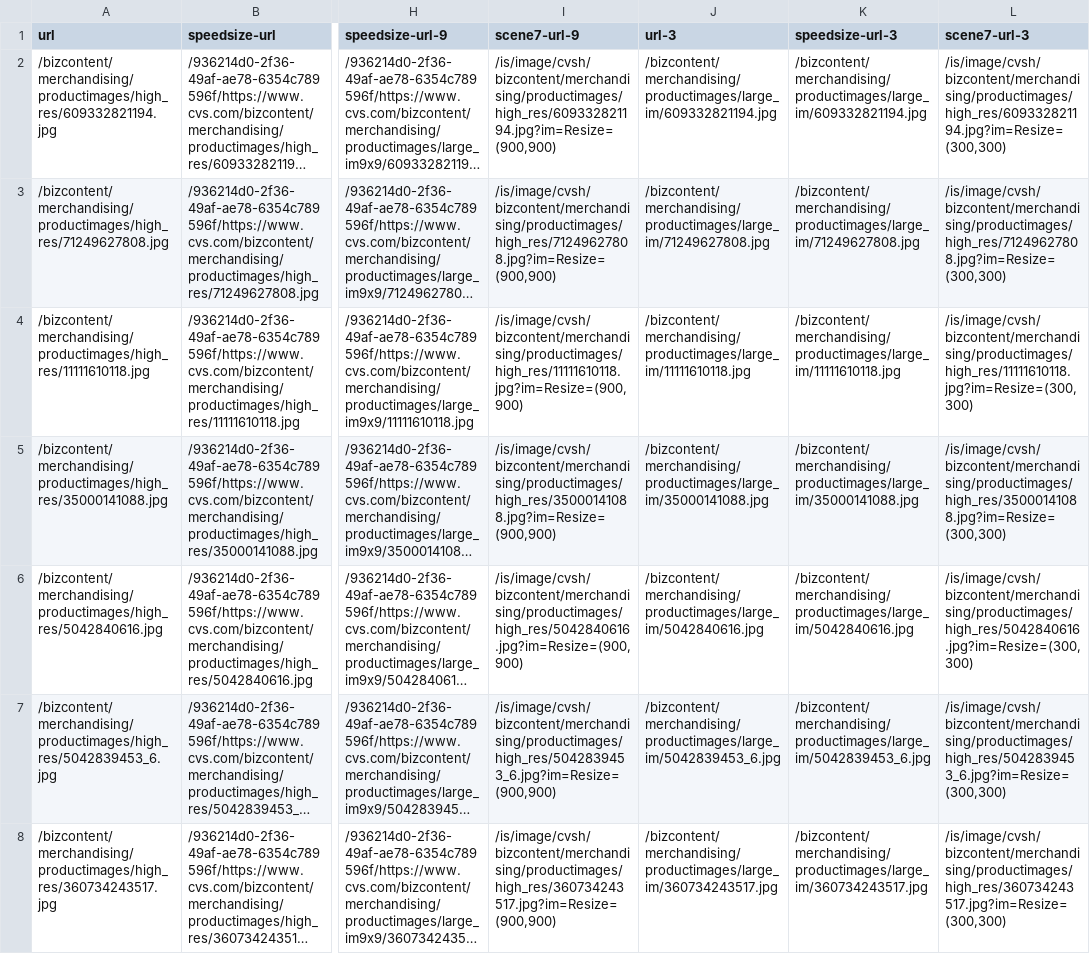
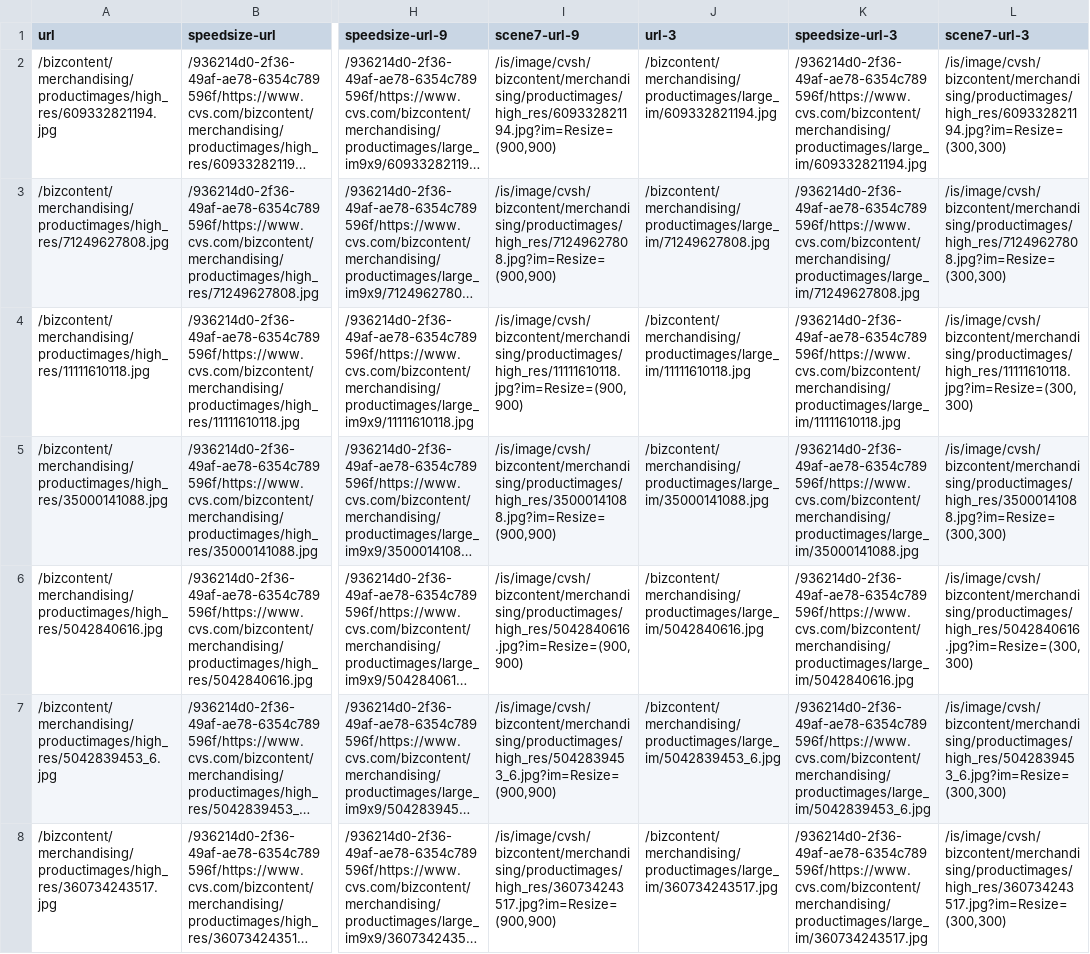
Before and after one commit to JagdishThavasi/ImageLoadTesting, a CSV file: scripts/image_load_testing.csv, drawn as a sheet; only a part is shown, gaps mark what is left out; long unchanged cells end in …; the diff covers the shown part only; the diff names each change by its address in the sheet, - before the commit and + after, or states it on an @@ line.

Commit message:
Add files via upload

```diff
--- a/scripts/image_load_testing.csv
+++ b/scripts/image_load_testing.csv
-K2 (speedsize-url-3): /bizcontent/merchandising/productimages/large_im/609332821194.jpg
+K2 (speedsize-url-3): /936214d0-2f36-49af-ae78-6354c789596f/https://www.cvs.com/bizcontent/merchandising/productimages/large_im/609332821194.jpg
-K3 (speedsize-url-3): /bizcontent/merchandising/productimages/large_im/71249627808.jpg
+K3 (speedsize-url-3): /936214d0-2f36-49af-ae78-6354c789596f/https://www.cvs.com/bizcontent/merchandising/productimages/large_im/71249627808.jpg
-K4 (speedsize-url-3): /bizcontent/merchandising/productimages/large_im/11111610118.jpg
+K4 (speedsize-url-3): /936214d0-2f36-49af-ae78-6354c789596f/https://www.cvs.com/bizcontent/merchandising/productimages/large_im/11111610118.jpg
-K5 (speedsize-url-3): /bizcontent/merchandising/productimages/large_im/35000141088.jpg
+K5 (speedsize-url-3): /936214d0-2f36-49af-ae78-6354c789596f/https://www.cvs.com/bizcontent/merchandising/productimages/large_im/35000141088.jpg
-K6 (speedsize-url-3): /bizcontent/merchandising/productimages/large_im/5042840616.jpg
+K6 (speedsize-url-3): /936214d0-2f36-49af-ae78-6354c789596f/https://www.cvs.com/bizcontent/merchandising/productimages/large_im/5042840616.jpg
-K7 (speedsize-url-3): /bizcontent/merchandising/productimages/large_im/5042839453_6.jpg
+K7 (speedsize-url-3): /936214d0-2f36-49af-ae78-6354c789596f/https://www.cvs.com/bizcontent/merchandising/productimages/large_im/5042839453_6.jpg
-K8 (speedsize-url-3): /bizcontent/merchandising/productimages/large_im/360734243517.jpg
+K8 (speedsize-url-3): /936214d0-2f36-49af-ae78-6354c789596f/https://www.cvs.com/bizcontent/merchandising/productimages/large_im/360734243517.jpg
```
Also changed, not shown: 18 edited cells elsewhere in this file.
